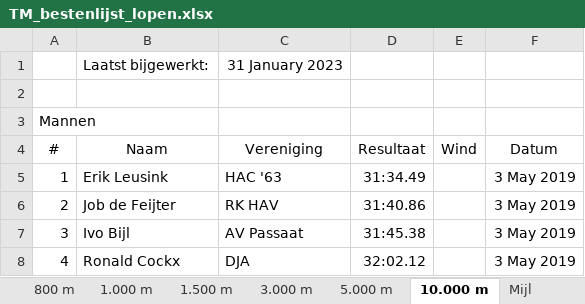
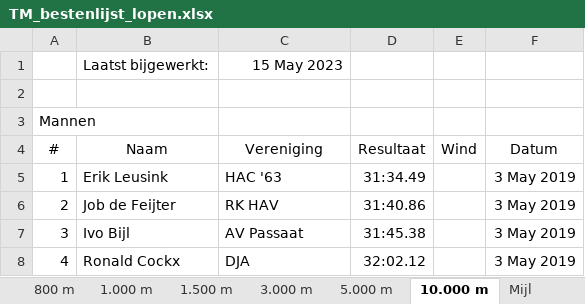
Before and after one commit to u-track/site-trackmeetings-nl, an Excel workbook: static/bestenlijsten/TM_bestenlijst_lopen.xlsx, sheet 10.000 m, drawn as a sheet; only a part is shown; values as stored, in another font and other column widths than the file's, no borders; the diff names each change by its address in the sheet, - before the commit and + after, or states it on an @@ line.

```diff
--- a/static/bestenlijsten/TM_bestenlijst_lopen.xlsx (sheet 10.000 m)
+++ b/static/bestenlijsten/TM_bestenlijst_lopen.xlsx (sheet 10.000 m)
-C1: 31 January 2023
+C1: 15 May 2023
```
Also changed, not shown: sheet 200 m, sheet 100 m, sheet 100-110 mH, sheet 1.500 m, sheet 5.000 m, sheet 3.000 St, 9 more sheets, other sheet tabs, static/bestenlijsten/TM_bestenlijst_technisch.xlsx, 1 other file.
